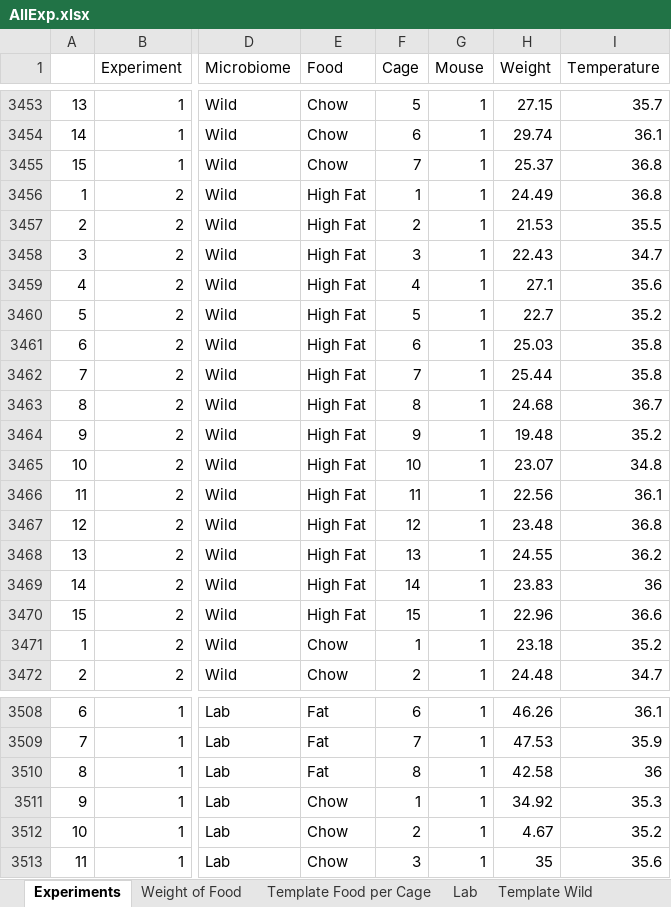
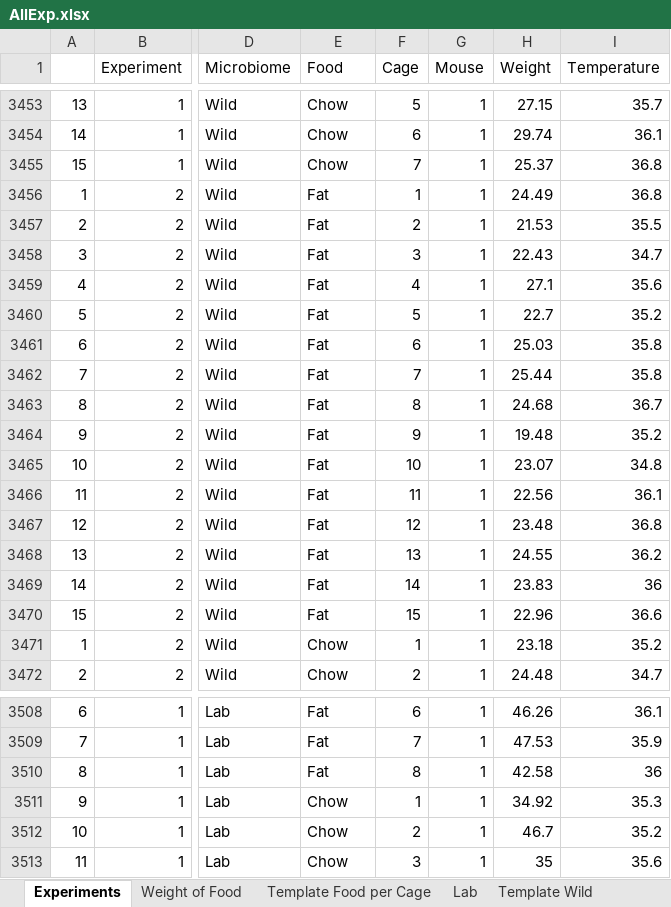
Before and after one commit to matthewsdreier/NAFLD-Analysis, an Excel workbook: AllExp.xlsx, sheet Experiments, drawn as a sheet; only a part is shown, gaps mark what is left out; values as stored, in another font and other column widths than the file's, no borders; the diff covers the shown part only; the diff names each change by its address in the sheet, - before the commit and + after, or states it on an @@ line.

```diff
--- a/AllExp.xlsx (sheet Experiments)
+++ b/AllExp.xlsx (sheet Experiments)
-E3456:E3470 (Food): High Fat
+E3456:E3470 (Food): Fat
-H3512 (Weight): 4.67
+H3512 (Weight): 46.7
```
Also changed, not shown: 58 added rows elsewhere in this sheet, sheet Weight of Food, sheet Template Wild, sheet Lab, sheet Template Food per Cage, 2 other files.
